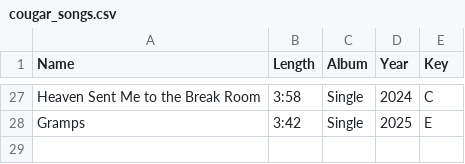
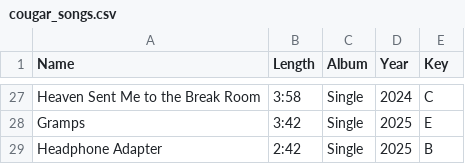
Before and after one commit to John-C-Gordon/setlist_generator, a CSV file: cougar_songs.csv, drawn as a sheet; only a part is shown, gaps mark what is left out.

Commit message:
Update cougar_songs.csv

```diff
--- a/cougar_songs.csv
+++ b/cougar_songs.csv
@@ -28 +28,2 @@ Heaven Sent Me to the Break Room,3:58,Single,2024,C
 Gramps,3:42,Single,2025,E
+Headphone Adapter,2:42,Single,2025,B
```
